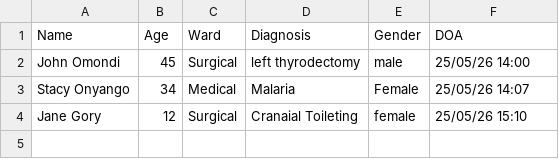
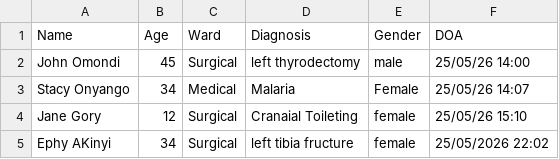
Before and after one commit to osorobrevin-web/Brevine-Oduor-Osoro-Coding-desk, a CSV file: New_patients.csv, drawn as a sheet.

```diff
--- a/New_patients.csv
+++ b/New_patients.csv
@@ -4 +4,2 @@ Stacy Onyango,34,Medical,Malaria,Female,25/05/26 14:07
 Jane Gory,12,Surgical,Cranaial Toileting,female,25/05/26 15:10
+Ephy AKinyi,34,Surgical,left tibia fructure,female,25/05/2026 22:02
```
Also changed, not shown: 4 other files.
